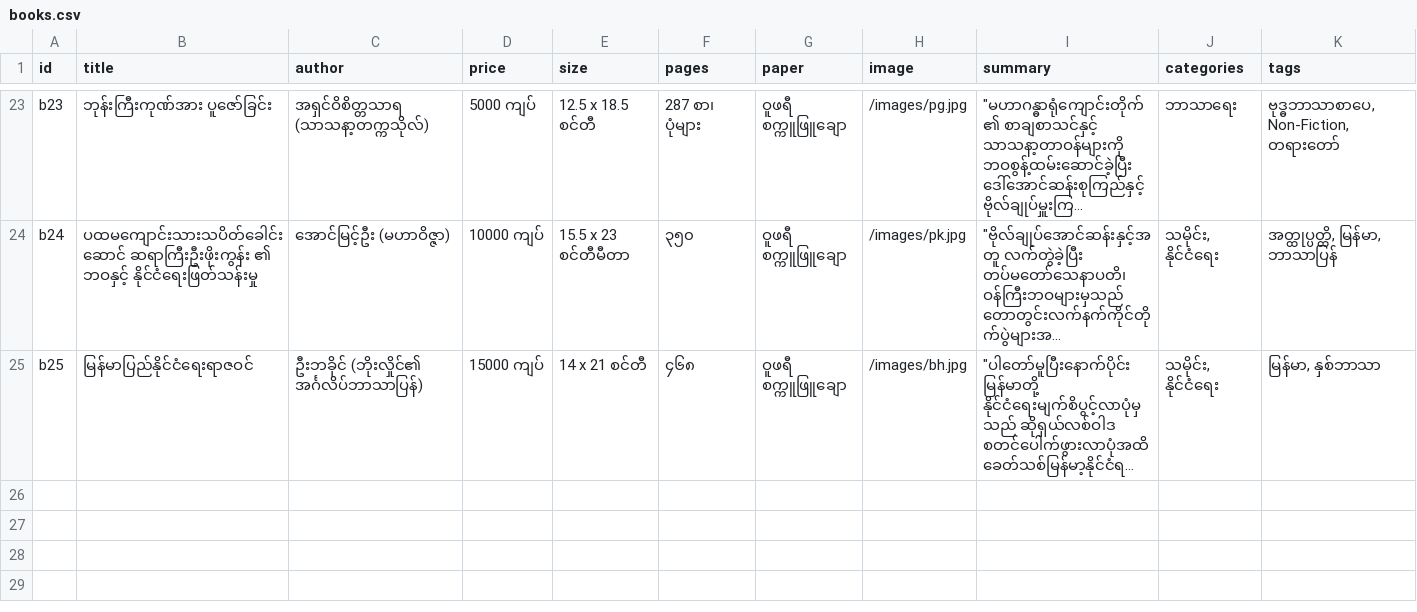
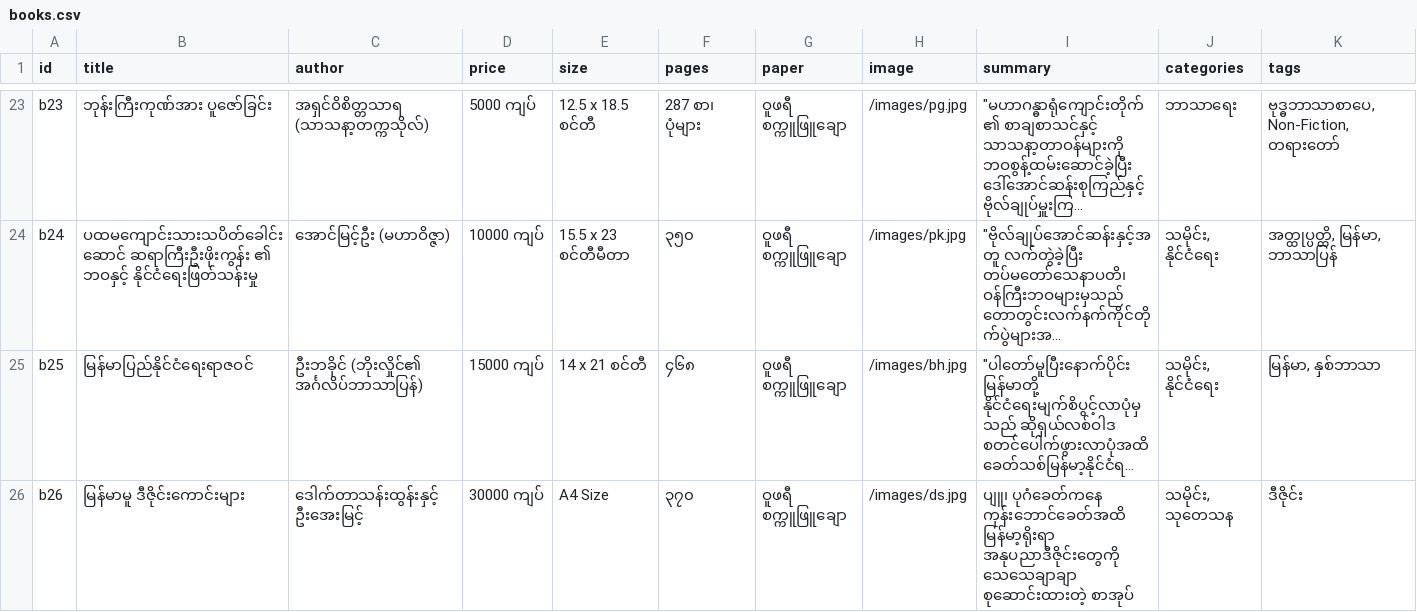
Before and after one commit to tetluukyawsarpay/tetluukyawsarpay.github.io, a CSV file: _data/books.csv, drawn as a sheet; only a part is shown, gaps mark what is left out; long unchanged cells end in …; rows hold the shown columns only; the diff names each change by its address in the sheet, - before the commit and + after, or states it on an @@ line.

Commit message:
Add files via upload

```diff
--- a/_data/books.csv
+++ b/_data/books.csv
+row 26: b26 | မြန်မာမူ ဒီဇိုင်းကောင်းများ | ဒေါက်တာသန်းထွန်းနှင့် ဦးအေးမြင့် | 30000 ကျပ် | A4 Size | ၃၇၀ | ဝူဖရီ စက္ကူဖြူချော | /images/ds.jpg | ပျူ၊ ပုဂံခေတ်ကနေ ကုန်းဘောင်ခေတ်အထိ မြန်မာ့ရိုးရာ အနုပညာဒီဇိုင်းတွေကို သေသေချာချာ စုဆောင်းထားတဲ့ စာအုပ် | သမိုင်း, သုတေသန | ဒီဇိုင်း
```
